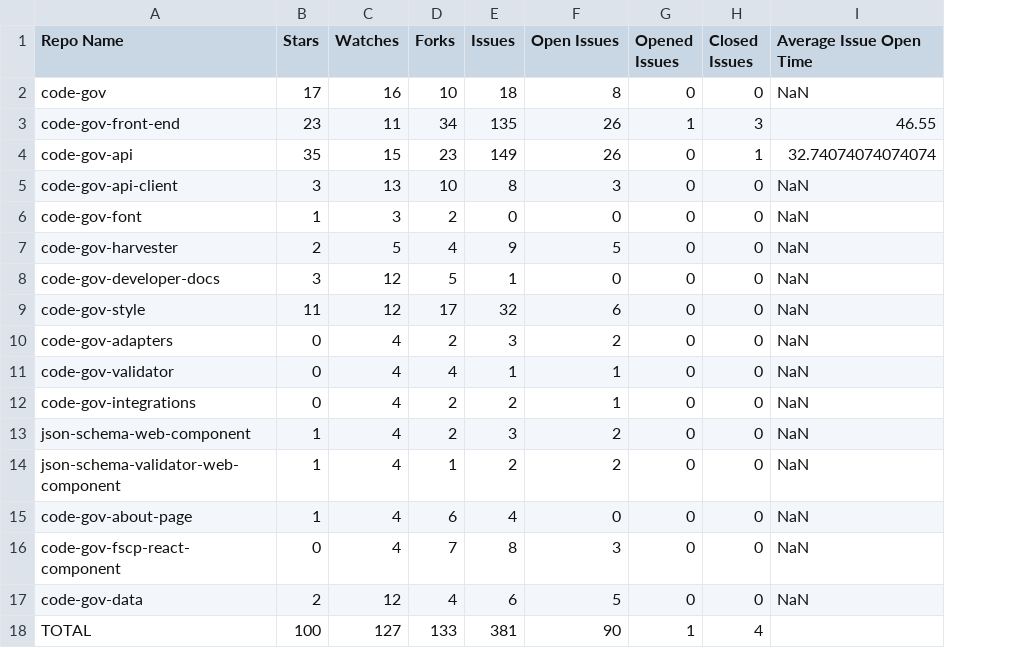
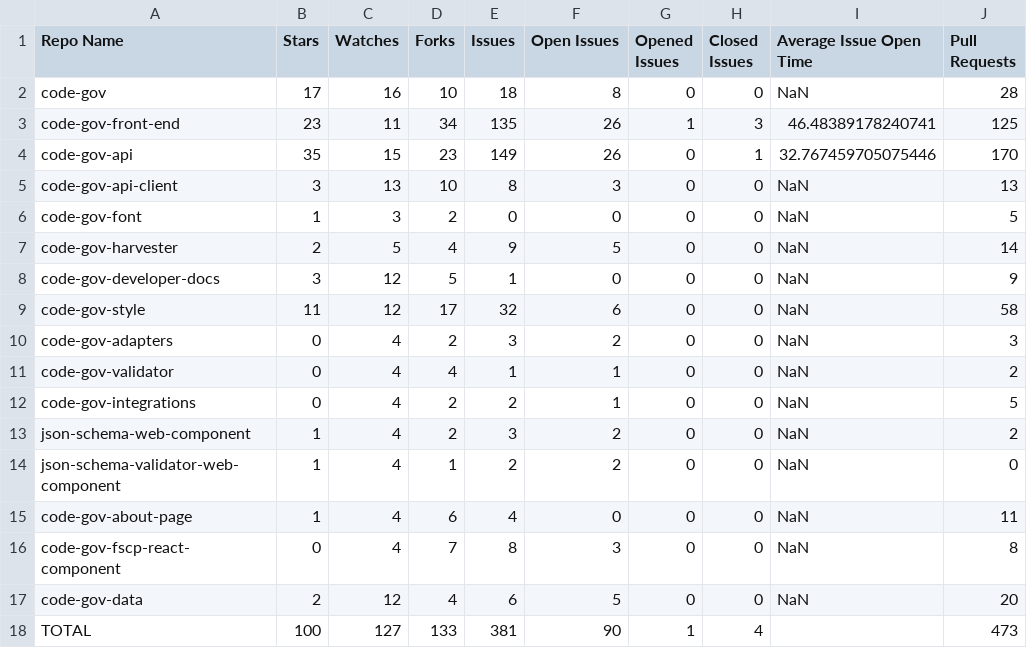
Before and after one commit to GSA/code-gov-github-metrics, a CSV file: out.csv, drawn as a sheet; the diff names each change by its address in the sheet, - before the commit and + after, or states it on an @@ line.

Commit message:
Add Pull Request count

```diff
--- a/out.csv
+++ b/out.csv
+column J (Pull Requests), rows 2-18: 28 | 125 | 170 | 13 | 5 | 14 | 9 | 58 | 3 | 2 | 5 | 2 | 0 | 11 | 8 | 20 | 473
-I3 (Average Issue Open Time): 46.55
+I3 (Average Issue Open Time): 46.48389178240741
-I4 (Average Issue Open Time): 32.74074074074074
+I4 (Average Issue Open Time): 32.767459705075446
```
Also changed, not shown: 1 other file.
